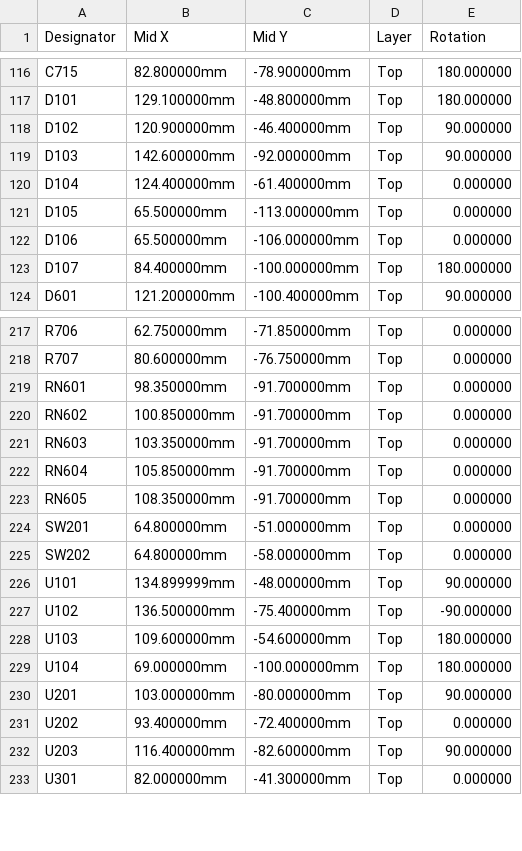
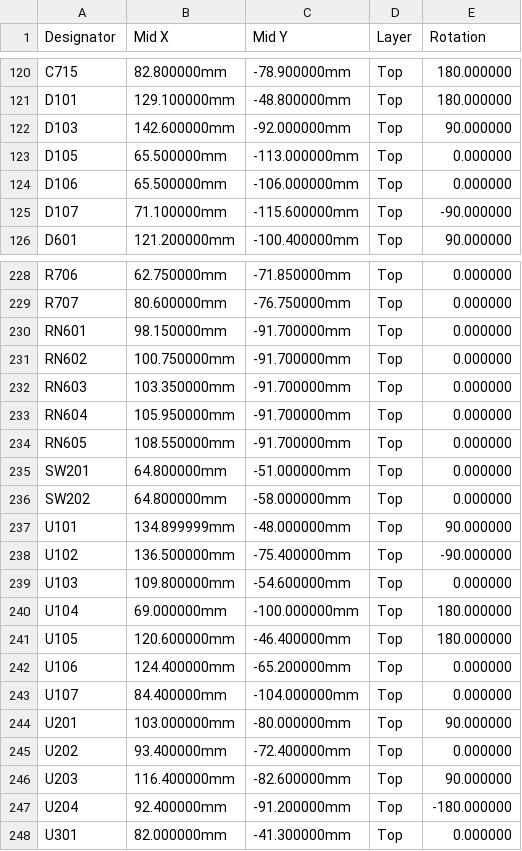
Before and after one commit to Attraccess/Attraccess, a CSV file: apps/attractap/hardware/touch-p4/fab/jlcpcb/cpl-lan.csv, drawn as a sheet; only a part is shown, gaps mark what is left out; the diff covers the shown part only.

```diff
--- a/apps/attractap/hardware/touch-p4/fab/jlcpcb/cpl-lan.csv
+++ b/apps/attractap/hardware/touch-p4/fab/jlcpcb/cpl-lan.csv
@@ -117,8 +121,6 @@ C715,82.800000mm,-78.900000mm,Top,180.000000
 D101,129.100000mm,-48.800000mm,Top,180.000000
-D102,120.900000mm,-46.400000mm,Top,90.000000
 D103,142.600000mm,-92.000000mm,Top,90.000000
-D104,124.400000mm,-61.400000mm,Top,0.000000
 D105,65.500000mm,-113.000000mm,Top,0.000000
 D106,65.500000mm,-106.000000mm,Top,0.000000
-D107,84.400000mm,-100.000000mm,Top,180.000000
+D107,71.100000mm,-115.600000mm,Top,-90.000000
 D601,121.200000mm,-100.400000mm,Top,90.000000
@@ -218,7 +229,7 @@ R706,62.750000mm,-71.850000mm,Top,0.000000
 R707,80.600000mm,-76.750000mm,Top,0.000000
-RN601,98.350000mm,-91.700000mm,Top,0.000000
-RN602,100.850000mm,-91.700000mm,Top,0.000000
+RN601,98.150000mm,-91.700000mm,Top,0.000000
+RN602,100.750000mm,-91.700000mm,Top,0.000000
 RN603,103.350000mm,-91.700000mm,Top,0.000000
-RN604,105.850000mm,-91.700000mm,Top,0.000000
-RN605,108.350000mm,-91.700000mm,Top,0.000000
+RN604,105.950000mm,-91.700000mm,Top,0.000000
+RN605,108.550000mm,-91.700000mm,Top,0.000000
 SW201,64.800000mm,-51.000000mm,Top,0.000000
@@ -227,4 +238,7 @@ U101,134.899999mm,-48.000000mm,Top,90.000000
 U102,136.500000mm,-75.400000mm,Top,-90.000000
-U103,109.600000mm,-54.600000mm,Top,180.000000
+U103,109.800000mm,-54.600000mm,Top,0.000000
 U104,69.000000mm,-100.000000mm,Top,180.000000
+U105,120.600000mm,-46.400000mm,Top,180.000000
+U106,124.400000mm,-65.200000mm,Top,0.000000
+U107,84.400000mm,-104.000000mm,Top,0.000000
 U201,103.000000mm,-80.000000mm,Top,90.000000
@@ -232,2 +246,3 @@ U202,93.400000mm,-72.400000mm,Top,0.000000
 U203,116.400000mm,-82.600000mm,Top,90.000000
+U204,92.400000mm,-91.200000mm,Top,-180.000000
 U301,82.000000mm,-41.300000mm,Top,0.000000
```
Also changed, not shown: 14 added rows, 1 removed row and 13 edited cells elsewhere in this file, apps/attractap/hardware/touch-p4/fab/jlcpcb/bom-lan.csv, apps/attractap/hardware/touch-p4/fab/jlcpcb/bom-wifi.csv, 47 other files.
